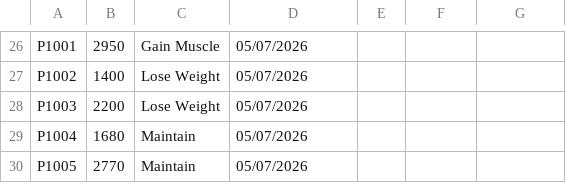
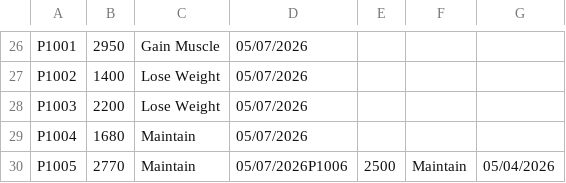
Before and after one commit to RyanJuma12/BCS_230_Term_Project, a CSV file: data/Nutrition.csv, drawn as a sheet; only a part is shown, gaps mark what is left out.

```diff
--- a/data/Nutrition.csv
+++ b/data/Nutrition.csv
@@ -29,2 +29,2 @@ P1003,2200,Lose Weight,05/07/2026
 P1004,1680,Maintain,05/07/2026
-P1005,2770,Maintain,05/07/2026
+P1005,2770,Maintain,05/07/2026P1006,2500,Maintain,05/04/2026
```
Also changed, not shown: data/Users.csv, data/Workouts.csv, 1 other file.
